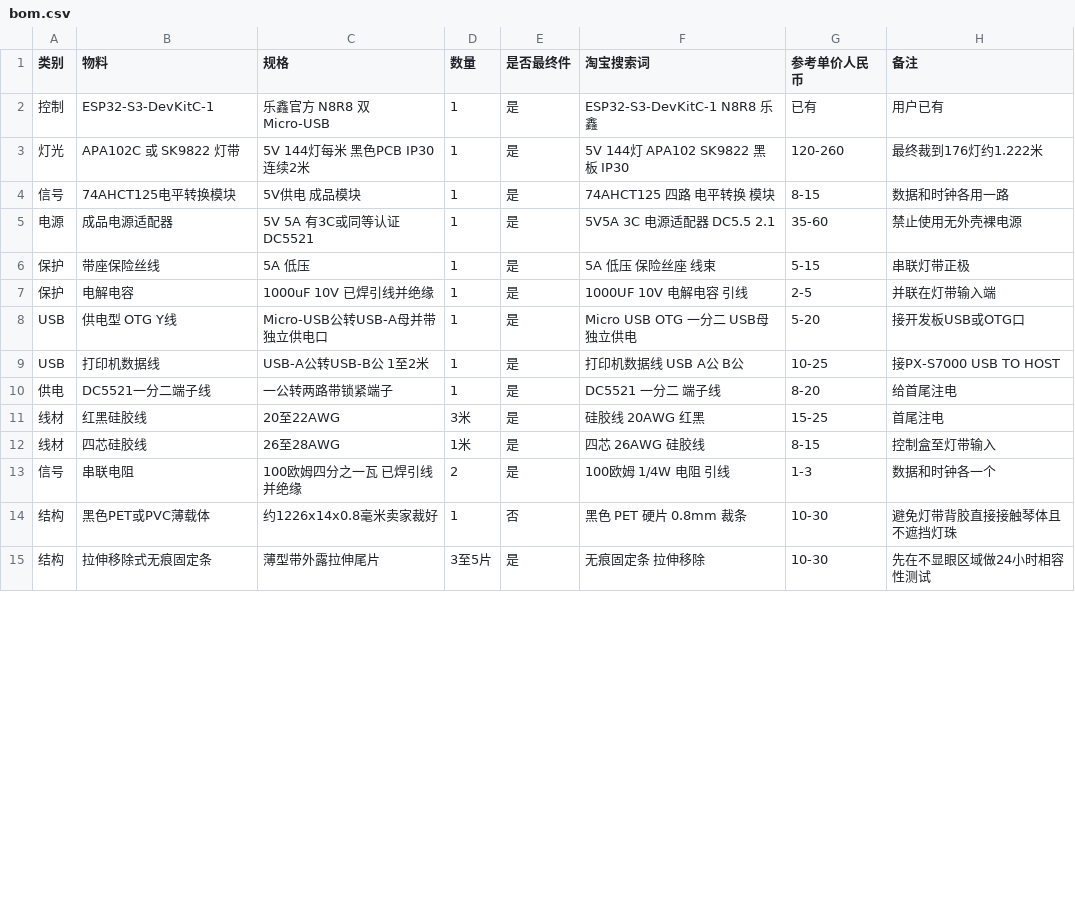
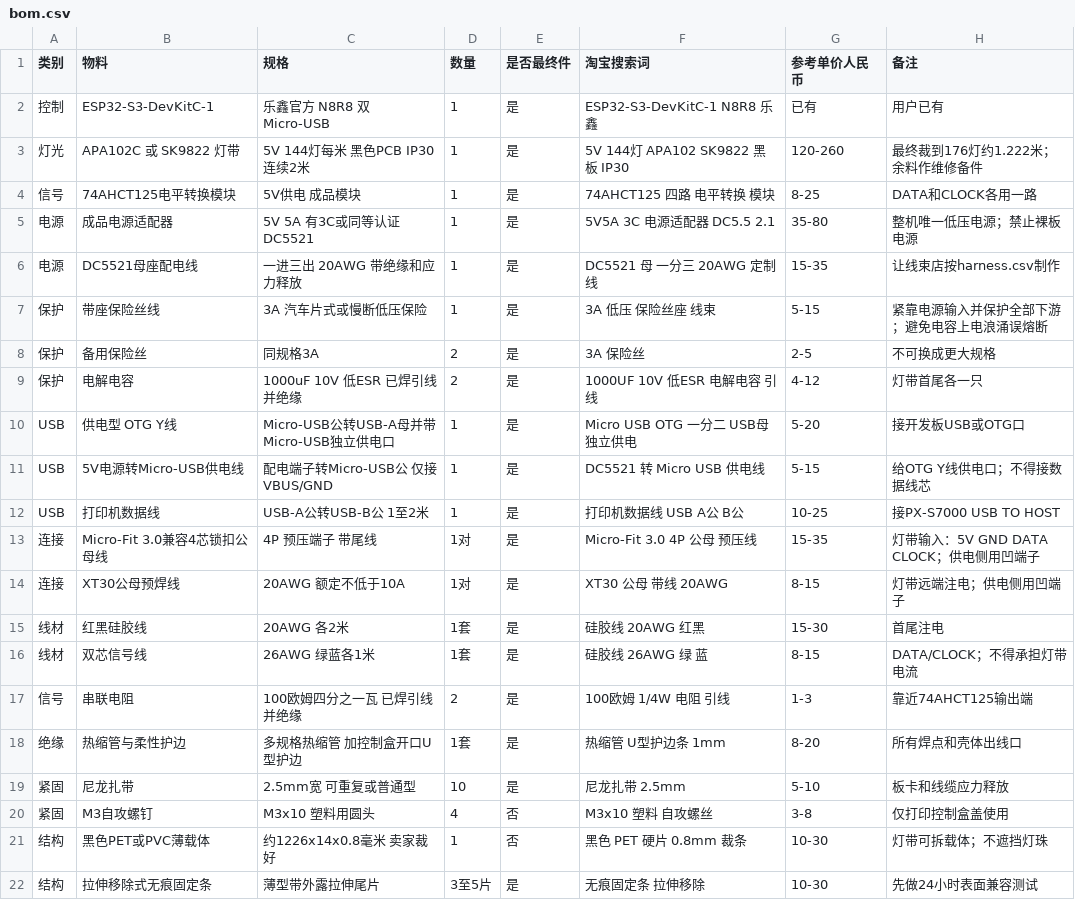
Before and after one commit to cheguevara-great-man/notefall88-px-s7000, a CSV file: docs/bom.csv, drawn as a sheet; only a part is shown; the diff covers the shown part only.

```diff
--- a/docs/bom.csv
+++ b/docs/bom.csv
@@ -2,14 +2,21 @@
 控制,ESP32-S3-DevKitC-1,乐鑫官方 N8R8 双 Micro-USB,1,是,ESP32-S3-DevKitC-1 N8R8 乐鑫,已有,用户已有
-灯光,APA102C 或 SK9822 灯带,5V 144灯每米 黑色PCB IP30 连续2米,1,是,5V 144灯 APA102 SK9822 黑板 IP30,120-260,最终裁到176灯约1.222米
-信号,74AHCT125电平转换模块,5V供电 成品模块,1,是,74AHCT125 四路 电平转换 模块,8-15,数据和时钟各用一路
-电源,成品电源适配器,5V 5A 有3C或同等认证 DC5521,1,是,5V5A 3C 电源适配器 DC5.5 2.1,35-60,禁止使用无外壳裸电源
-保护,带座保险丝线,5A 低压,1,是,5A 低压 保险丝座 线束,5-15,串联灯带正极
-保护,电解电容,1000uF 10V 已焊引线并绝缘,1,是,1000UF 10V 电解电容 引线,2-5,并联在灯带输入端
-USB,供电型 OTG Y线,Micro-USB公转USB-A母并带独立供电口,1,是,Micro USB OTG 一分二 USB母 独立供电,5-20,接开发板USB或OTG口
+灯光,APA102C 或 SK9822 灯带,5V 144灯每米 黑色PCB IP30 连续2米,1,是,5V 144灯 APA102 SK9822 黑板 IP30,120-260,最终裁到176灯约1.222米；余料作维修备件
+信号,74AHCT125电平转换模块,5V供电 成品模块,1,是,74AHCT125 四路 电平转换 模块,8-25,DATA和CLOCK各用一路
+电源,成品电源适配器,5V 5A 有3C或同等认证 DC5521,1,是,5V5A 3C 电源适配器 DC5.5 2.1,35-80,整机唯一低压电源；禁止裸板电源
+电源,DC5521母座配电线,一进三出 20AWG 带绝缘和应力释放,1,是,DC5521 母 一分三 20AWG 定制线,15-35,让线束店按harness.csv制作
+保护,带座保险丝线,3A 汽车片式或慢断低压保险,1,是,3A 低压 保险丝座 线束,5-15,紧靠电源输入并保护全部下游；避免电容上电浪涌误熔断
+保护,备用保险丝,同规格3A,2,是,3A 保险丝,2-5,不可换成更大规格
+保护,电解电容,1000uF 10V 低ESR 已焊引线并绝缘,2,是,1000UF 10V 低ESR 电解电容 引线,4-12,灯带首尾各一只
+USB,供电型 OTG Y线,Micro-USB公转USB-A母并带Micro-USB独立供电口,1,是,Micro USB OTG 一分二 USB母 独立供电,5-20,接开发板USB或OTG口
+USB,5V电源转Micro-USB供电线,配电端子转Micro-USB公 仅接VBUS/GND,1,是,DC5521 转 Micro USB 供电线,5-15,给OTG Y线供电口；不得接数据线芯
 USB,打印机数据线,USB-A公转USB-B公 1至2米,1,是,打印机数据线 USB A公 B公,10-25,接PX-S7000 USB TO HOST
-供电,DC5521一分二端子线,一公转两路带锁紧端子,1,是,DC5521 一分二 端子线,8-20,给首尾注电
-线材,红黑硅胶线,20至22AWG,3米,是,硅胶线 20AWG 红黑,15-25,首尾注电
-线材,四芯硅胶线,26至28AWG,1米,是,四芯 26AWG 硅胶线,8-15,控制盒至灯带输入
-信号,串联电阻,100欧姆四分之一瓦 已焊引线并绝缘,2,是,100欧姆 1/4W 电阻 引线,1-3,数据和时钟各一个
-结构,黑色PET或PVC薄载体,约1226x14x0.8毫米卖家裁好,1,否,黑色 PET 硬片 0.8mm 裁条,10-30,避免灯带背胶直接接触琴体且不遮挡灯珠
-结构,拉伸移除式无痕固定条,薄型带外露拉伸尾片,3至5片,是,无痕固定条 拉伸移除,10-30,先在不显眼区域做24小时相容性测试
+连接,Micro-Fit 3.0兼容4芯锁扣公母线,4P 预压端子 带尾线,1对,是,Micro-Fit 3.0 4P 公母 预压线,15-35,灯带输入：5V GND DATA CLOCK；供电侧用凹端子
+连接,XT30公母预焊线,20AWG 额定不低于10A,1对,是,XT30 公母 带线 20AWG,8-15,灯带远端注电；供电侧用凹端子
+线材,红黑硅胶线,20AWG 各2米,1套,是,硅胶线 20AWG 红黑,15-30,首尾注电
+线材,双芯信号线,26AWG 绿蓝各1米,1套,是,硅胶线 26AWG 绿 蓝,8-15,DATA/CLOCK；不得承担灯带电流
+信号,串联电阻,100欧姆四分之一瓦 已焊引线并绝缘,2,是,100欧姆 1/4W 电阻 引线,1-3,靠近74AHCT125输出端
+绝缘,热缩管与柔性护边,多规格热缩管 加控制盒开口U型护边,1套,是,热缩管 U型护边条 1mm,8-20,所有焊点和壳体出线口
+紧固,尼龙扎带,2.5mm宽 可重复或普通型,10,是,尼龙扎带 2.5mm,5-10,板卡和线缆应力释放
+紧固,M3自攻螺钉,M3x10 塑料用圆头,4,否,M3x10 塑料 自攻螺丝,3-8,仅打印控制盒盖使用
+结构,黑色PET或PVC薄载体,约1226x14x0.8毫米 卖家裁好,1,否,黑色 PET 硬片 0.8mm 裁条,10-30,灯带可拆载体；不遮挡灯珠
+结构,拉伸移除式无痕固定条,薄型带外露拉伸尾片,3至5片,是,无痕固定条 拉伸移除,10-30,先做24小时表面兼容测试
```
Also changed, not shown: 2 removed rows and 6 edited cells elsewhere in this file, 24 other files.
